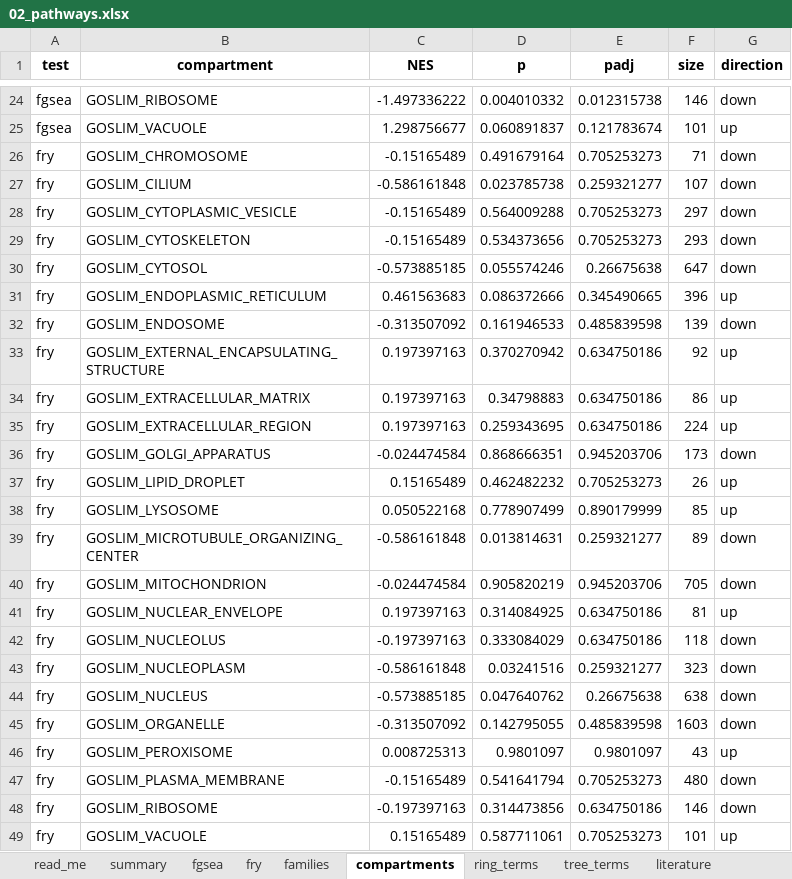
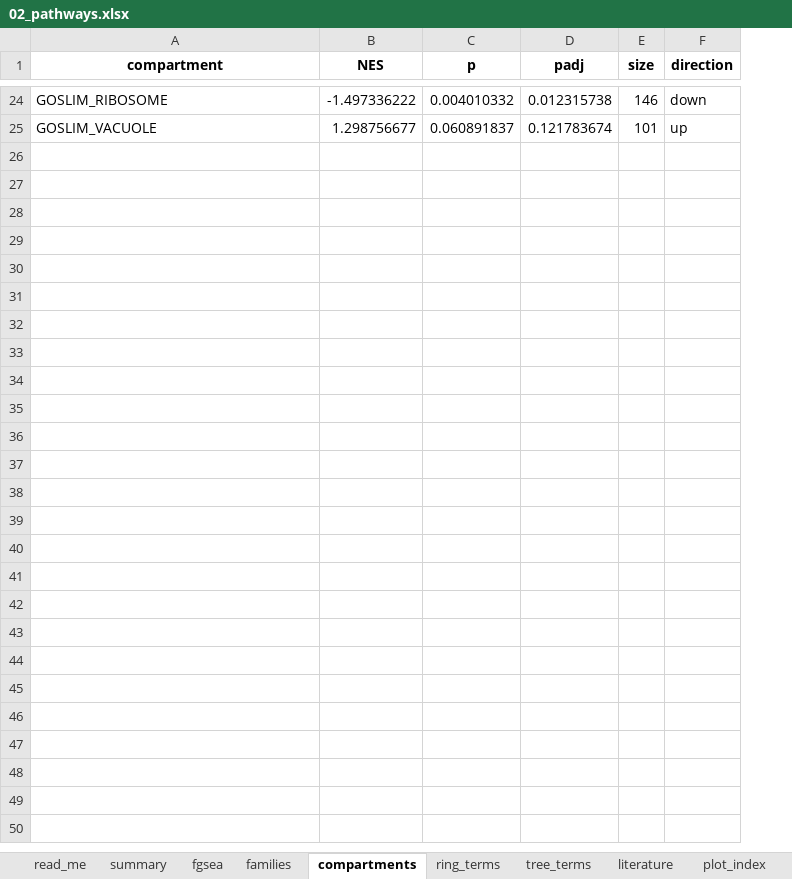
Before and after one commit to Dustyn-T-Lewis/PAS_2026, an Excel workbook: 01_Female/02_Pathways/c_data/02_pathways.xlsx, sheet compartments, drawn as a sheet; only a part is shown, gaps mark what is left out; values as stored, in another font and other column widths than the file's, no borders; the diff names each change by its address in the sheet, - before the commit and + after, or states it on an @@ line.

Commit message:
count Π on its own, drop fry, add r beside every test, and grid every nominal feature in the reports

```diff
--- a/01_Female/02_Pathways/c_data/02_pathways.xlsx (sheet compartments)
+++ b/01_Female/02_Pathways/c_data/02_pathways.xlsx (sheet compartments)
-sheet tab: fry
-column A (test), rows 24-25: fgsea | fgsea
-row 26: fry | GOSLIM_CHROMOSOME | -0.15165489 | 0.491679164 | 0.705253273 | 71 | down
-row 27: fry | GOSLIM_CILIUM | -0.586161848 | 0.023785738 | 0.259321277 | 107 | down
-row 28: fry | GOSLIM_CYTOPLASMIC_VESICLE | -0.15165489 | 0.564009288 | 0.705253273 | 297 | down
-row 29: fry | GOSLIM_CYTOSKELETON | -0.15165489 | 0.534373656 | 0.705253273 | 293 | down
-row 30: fry | GOSLIM_CYTOSOL | -0.573885185 | 0.055574246 | 0.26675638 | 647 | down
-row 31: fry | GOSLIM_ENDOPLASMIC_RETICULUM | 0.461563683 | 0.086372666 | 0.345490665 | 396 | up
-row 32: fry | GOSLIM_ENDOSOME | -0.313507092 | 0.161946533 | 0.485839598 | 139 | down
-row 33: fry | GOSLIM_EXTERNAL_ENCAPSULATING_STRUCTURE | 0.197397163 | 0.370270942 | 0.634750186 | 92 | up
-row 34: fry | GOSLIM_EXTRACELLULAR_MATRIX | 0.197397163 | 0.34798883 | 0.634750186 | 86 | up
-row 35: fry | GOSLIM_EXTRACELLULAR_REGION | 0.197397163 | 0.259343695 | 0.634750186 | 224 | up
-row 36: fry | GOSLIM_GOLGI_APPARATUS | -0.024474584 | 0.868666351 | 0.945203706 | 173 | down
-row 37: fry | GOSLIM_LIPID_DROPLET | 0.15165489 | 0.462482232 | 0.705253273 | 26 | up
-row 38: fry | GOSLIM_LYSOSOME | 0.050522168 | 0.778907499 | 0.890179999 | 85 | up
-row 39: fry | GOSLIM_MICROTUBULE_ORGANIZING_CENTER | -0.586161848 | 0.013814631 | 0.259321277 | 89 | down
-row 40: fry | GOSLIM_MITOCHONDRION | -0.024474584 | 0.905820219 | 0.945203706 | 705 | down
-row 41: fry | GOSLIM_NUCLEAR_ENVELOPE | 0.197397163 | 0.314084925 | 0.634750186 | 81 | up
-row 42: fry | GOSLIM_NUCLEOLUS | -0.197397163 | 0.333084029 | 0.634750186 | 118 | down
-row 43: fry | GOSLIM_NUCLEOPLASM | -0.586161848 | 0.03241516 | 0.259321277 | 323 | down
-row 44: fry | GOSLIM_NUCLEUS | -0.573885185 | 0.047640762 | 0.26675638 | 638 | down
-row 45: fry | GOSLIM_ORGANELLE | -0.313507092 | 0.142795055 | 0.485839598 | 1603 | down
-row 46: fry | GOSLIM_PEROXISOME | 0.008725313 | 0.9801097 | 0.9801097 | 43 | up
-row 47: fry | GOSLIM_PLASMA_MEMBRANE | -0.15165489 | 0.541641794 | 0.705253273 | 480 | down
-row 48: fry | GOSLIM_RIBOSOME | -0.197397163 | 0.314473856 | 0.634750186 | 146 | down
-row 49: fry | GOSLIM_VACUOLE | 0.15165489 | 0.587711061 | 0.705253273 | 101 | up
```
Also changed, not shown: sheet fgsea, sheet families, sheet plot_index, sheet summary, sheet read_me, sheet literature, 01_Female/01_Proteins/c_data/01_proteins.xlsx, 01_Female/04_Classification/c_data/04_classification.xlsx, 15 other files.
